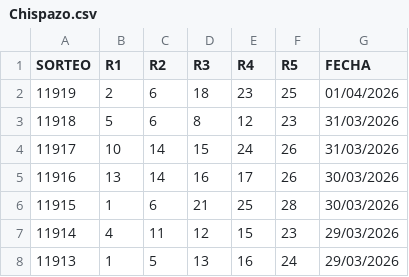
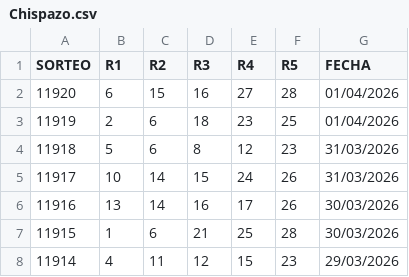
Before and after one commit to RuloBoy10/Motor-Chispazo, a CSV file: Chispazo.csv, drawn as a sheet; only a part is shown; the shorter side is filled out with more unchanged rows; the diff names each change by its address in the sheet, - before the commit and + after, or states it on an @@ line.

Commit message:
Update Chispazo.csv

```diff
--- a/Chispazo.csv
+++ b/Chispazo.csv
+row 2: 11920 | 6 | 15 | 16 | 27 | 28 | 01/04/2026
```
